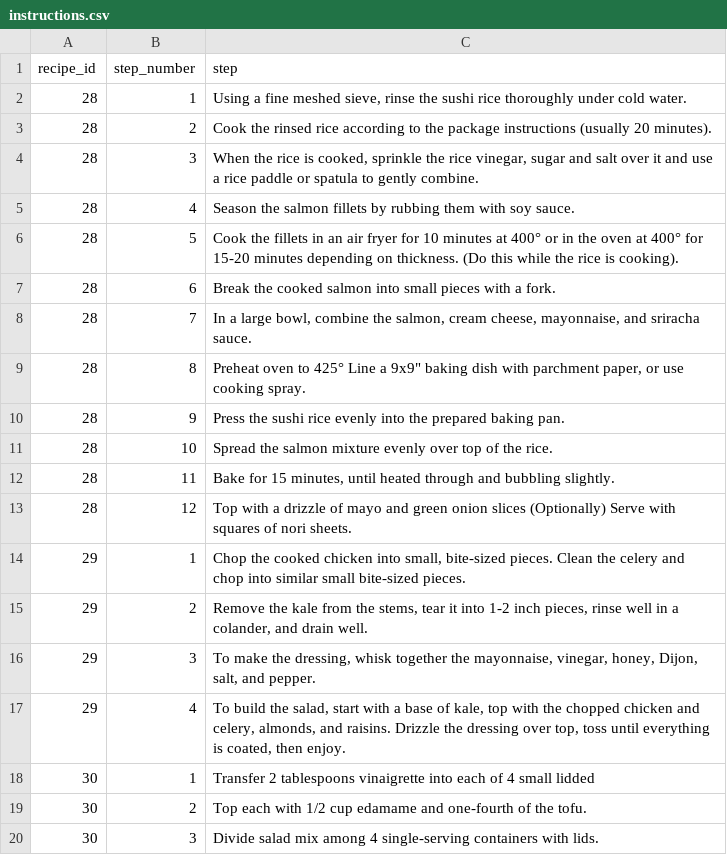
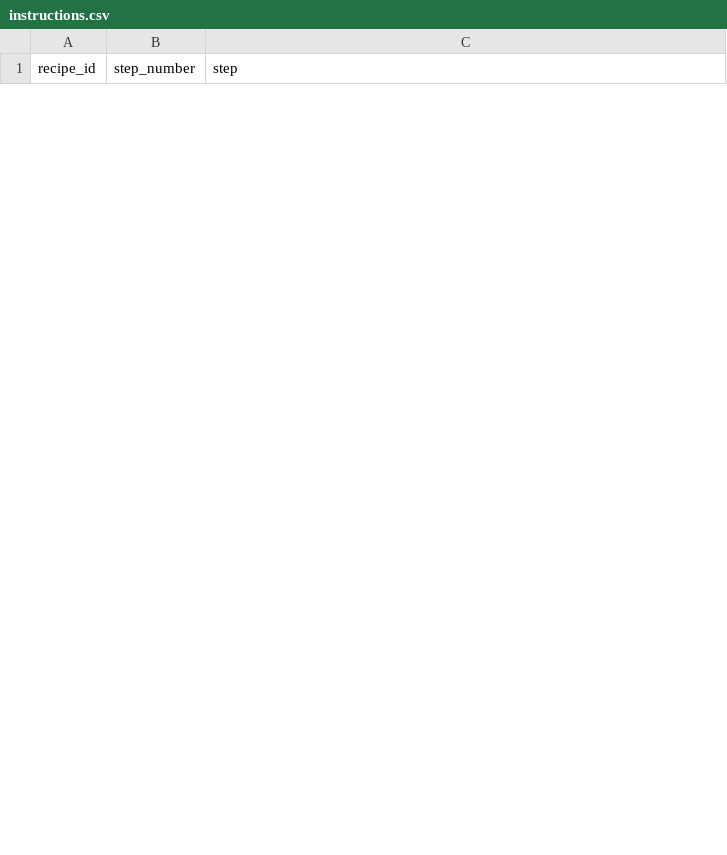
Before and after one commit to chriskmann32/cookbook-ghpage, a CSV file: public/instructions.csv, drawn as a sheet; only a part is shown; the diff covers the shown part only.

```diff
--- a/public/instructions.csv
+++ b/public/instructions.csv
@@ -1,20 +1 @@
 "recipe_id"|"step_number"|"step"
-28|1|"Using a fine meshed sieve, rinse the sushi rice thoroughly under cold water."
-28|2|"Cook the rinsed rice according to the package instructions (usually 20 minutes)."
-28|3|"When the rice is cooked, sprinkle the rice vinegar, sugar and salt over it and use a rice paddle or spatula to gently combine."
-28|4|"Season the salmon fillets by rubbing them with soy sauce."
-28|5|"Cook the fillets in an air fryer for 10 minutes at 400° or in the oven at 400° for 15-20 minutes depending on thickness. (Do this while the rice is cooking)."
-28|6|"Break the cooked salmon into small pieces with a fork."
-28|7|"In a large bowl, combine the salmon, cream cheese, mayonnaise, and sriracha sauce."
-28|8|"Preheat oven to 425° Line a 9x9"" baking dish with parchment paper, or use cooking spray."
-28|9|"Press the sushi rice evenly into the prepared baking pan."
-28|10|"Spread the salmon mixture evenly over top of the rice."
-28|11|"Bake for 15 minutes, until heated through and bubbling slightly."
-28|12|"Top with a drizzle of mayo and green onion slices (Optionally) Serve with squares of nori sheets."
-29|1|"Chop the cooked chicken into small, bite-sized pieces. Clean the celery and chop into similar small bite-sized pieces."
-29|2|"Remove the kale from the stems, tear it into 1-2 inch pieces, rinse well in a colander, and drain well."
-29|3|"To make the dressing, whisk together the mayonnaise, vinegar, honey, Dijon, salt, and pepper."
-29|4|"To build the salad, start with a base of kale, top with the chopped chicken and celery, almonds, and raisins. Drizzle the dressing over top, toss until everything is coated, then enjoy."
-30|1|"Transfer 2 tablespoons vinaigrette into each of 4 small lidded"
-30|2|"Top each with 1/2 cup edamame and one-fourth of the tofu."
-30|3|"Divide salad mix among 4 single-serving containers with lids."
```
Also changed, not shown: 17 added rows and 29 removed rows elsewhere in this file, public/ingredients.csv, public/recipes.csv.
